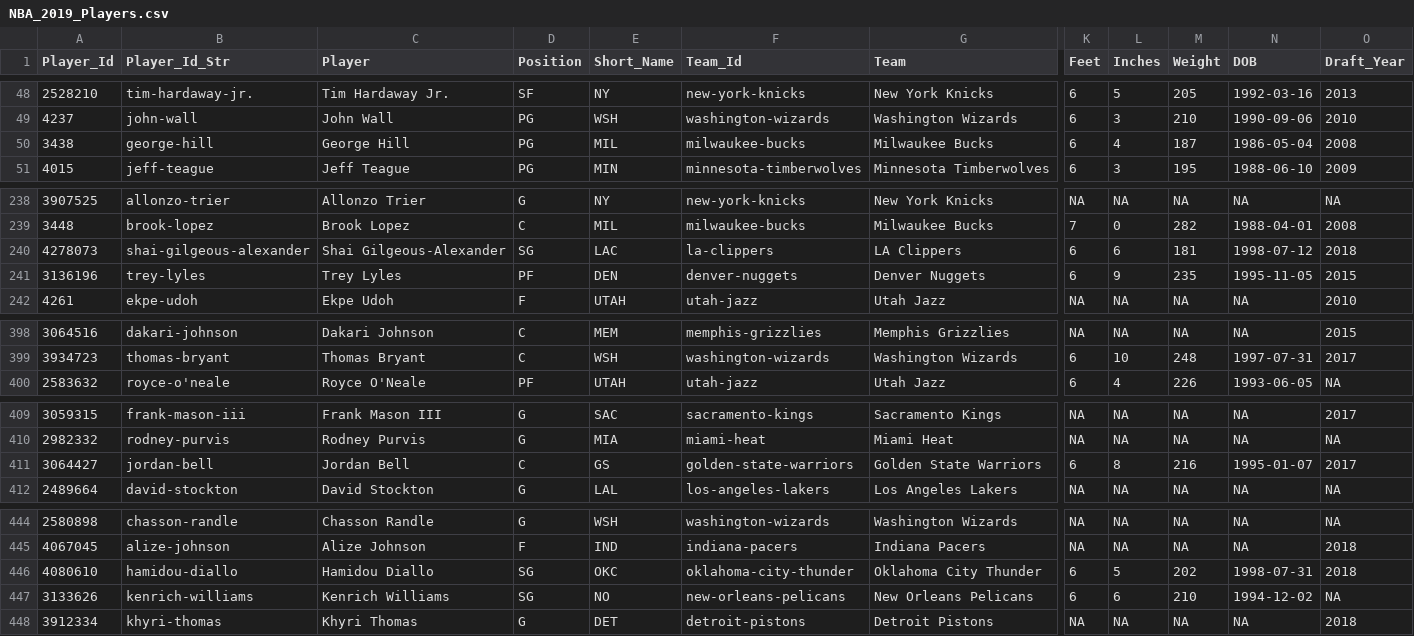
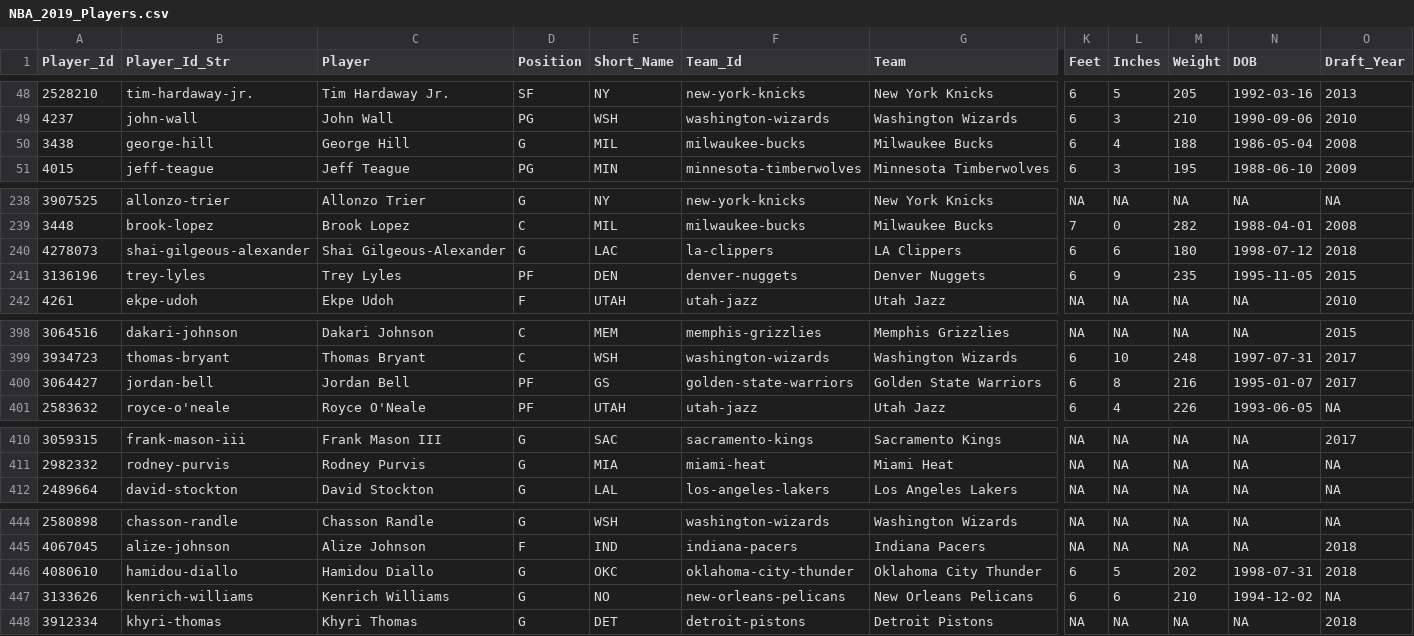
Before and after one commit to MattC137/Open_Data, a CSV file: Data/Sports/NBA/NBA_2019_Players.csv, drawn as a sheet; only a part is shown, gaps mark what is left out; removed rows and columns are numbered as before the commit, all else as after; rows hold the shown columns only; the diff covers the shown part only; the diff names each change by its address in the sheet, - before the commit and + after, or states it on an @@ line.

```diff
--- a/Data/Sports/NBA/NBA_2019_Players.csv
+++ b/Data/Sports/NBA/NBA_2019_Players.csv
-D50 (Position): PG
+D50 (Position): G
-M50 (Weight): 187
+M50 (Weight): 188
-D240 (Position): SG
+D240 (Position): G
-M240 (Weight): 181
+M240 (Weight): 180
+row 400: 3064427 | jordan-bell | Jordan Bell | PF | GS | golden-state-warriors | Golden State Warriors | 6 | 8 | 216 | 1995-01-07 | 2017
-row 411: 3064427 | jordan-bell | Jordan Bell | C | GS | golden-state-warriors | Golden State Warriors | 6 | 8 | 216 | 1995-01-07 | 2017
-D446:D447 (Position): SG
+D446:D447 (Position): G
```
Also changed, not shown: 2 edited cells elsewhere in this file, 1 other file.
